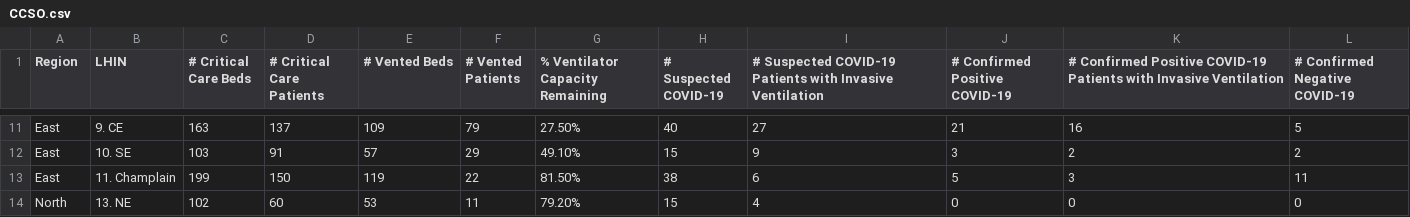
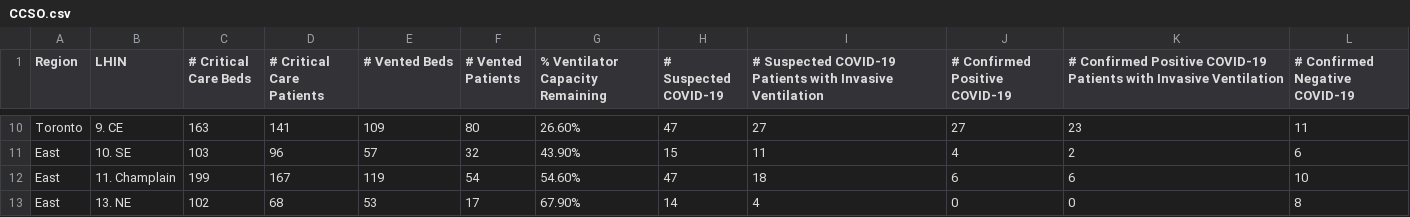
Before and after one commit to farbodab/flatteningthecurve, a CSV file: CCSO.csv, drawn as a sheet; only a part is shown, gaps mark what is left out; the diff covers the shown part only.

```diff
--- a/CCSO.csv
+++ b/CCSO.csv
@@ -11,4 +10,4 @@ Region,LHIN,# Critical Care Beds,# Critical Care Patients,# Vented Beds,# Vented
- East,9. CE,163,137,109,79,27.50%,40,27,21,16,5
- East,10. SE,103,91,57,29,49.10%,15,9,3,2,2
- East,11. Champlain,199,150,119,22,81.50%,38,6,5,3,11
- North,13. NE,102,60,53,11,79.20%,15,4,0,0,0
+ Toronto,9. CE,163,141,109,80,26.60%,47,27,27,23,11
+ East,10. SE,103,96,57,32,43.90%,15,11,4,2,6
+ East,11. Champlain,199,167,119,54,54.60%,47,18,6,6,10
+ East,13. NE,102,68,53,17,67.90%,14,4,0,0,8
```
Also changed, not shown: 1 added row, 1 removed row and 67 edited cells elsewhere in this file, tools/pdfparse/CCSO.csv, 5 other files.
